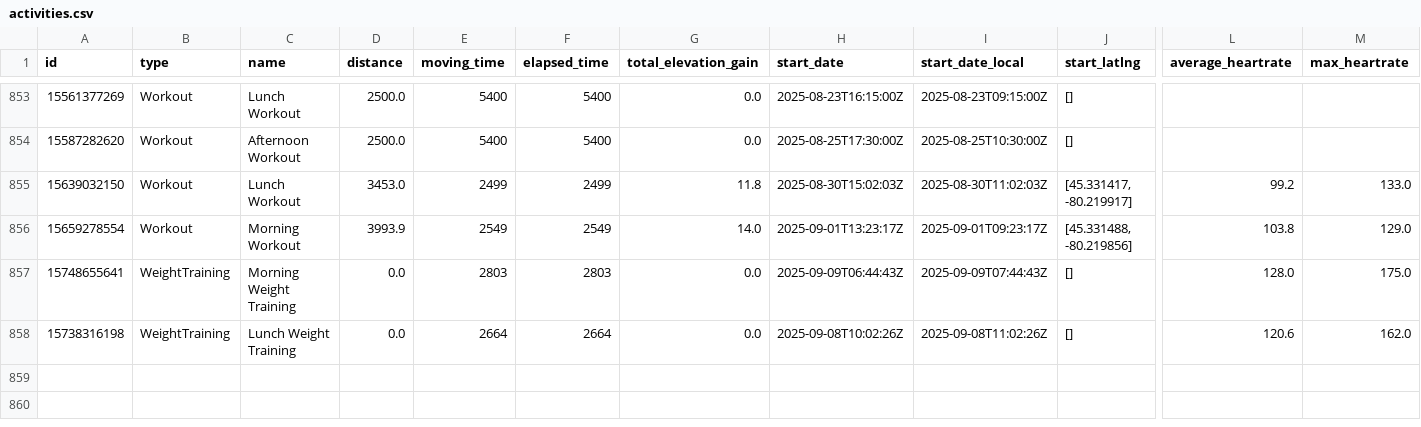
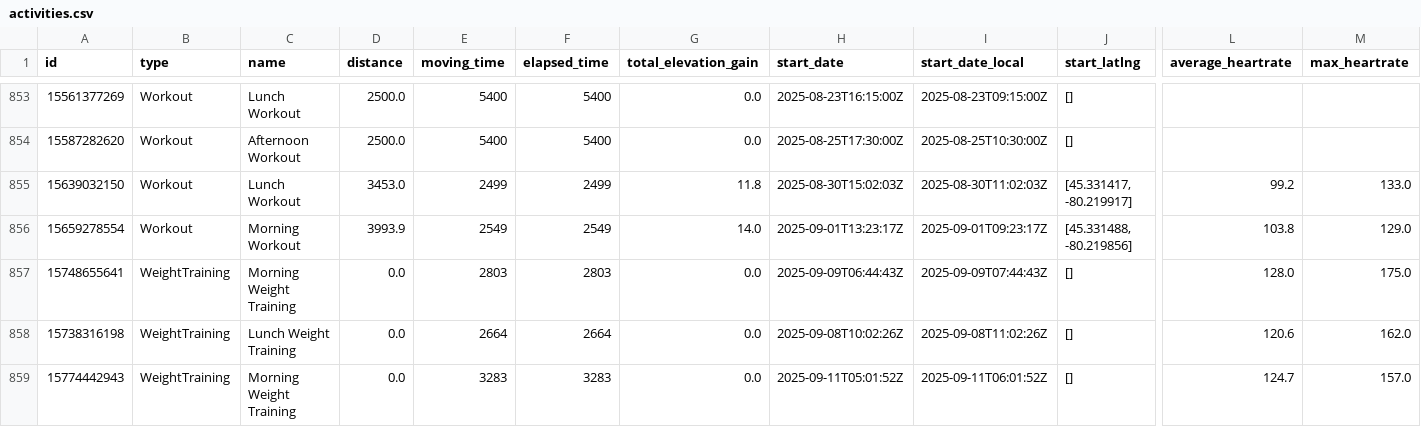
Before and after one commit to zacbaum/strava-stats, a CSV file: activities.csv, drawn as a sheet; only a part is shown, gaps mark what is left out; rows hold the shown columns only; the diff names each change by its address in the sheet, - before the commit and + after, or states it on an @@ line.

Commit message:
🔄 Auto-update activities.csv

```diff
--- a/activities.csv
+++ b/activities.csv
+row 859: 15774442943 | WeightTraining | Morning Weight Training | 0.0 | 3283 | 3283 | 0.0 | 2025-09-11T05:01:52Z | 2025-09-11T06:01:52Z | [] | 124.7 | 157.0
```
